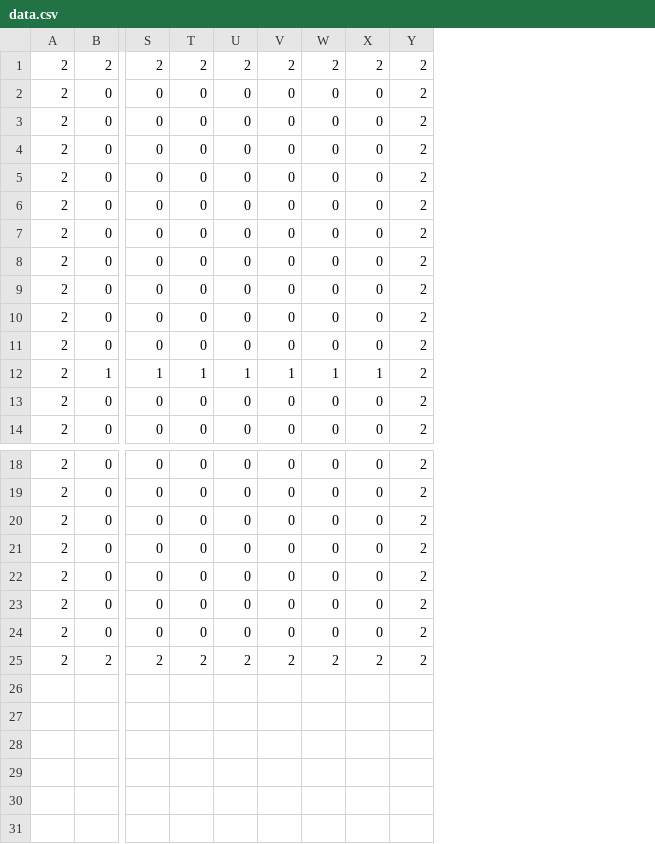
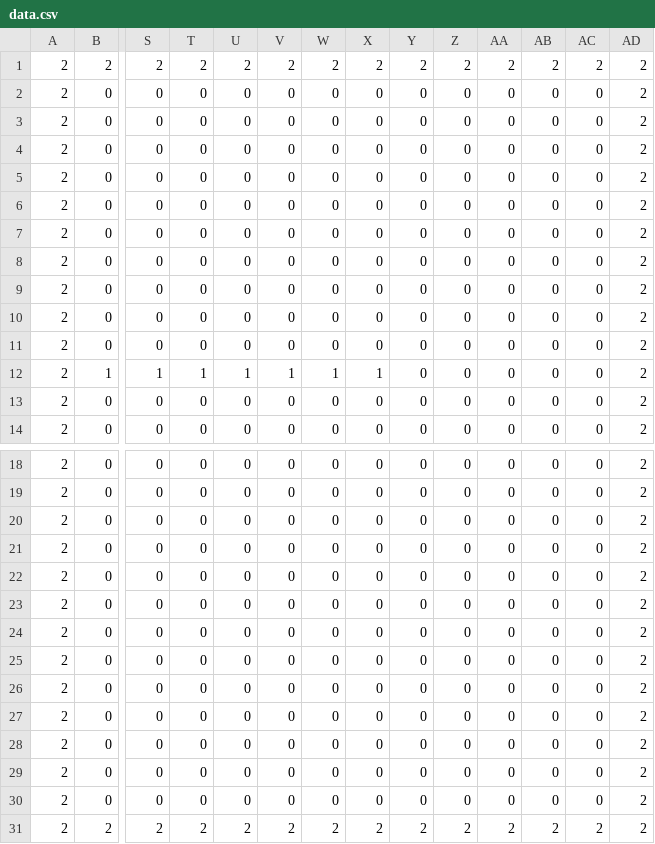
Before and after one commit to yunam20/Problem_Solving, a CSV file: Problem_Sol02/Assets/Midterm/data.csv, drawn as a sheet; only a part is shown, gaps mark what is left out; rows hold the shown columns only; the diff names each change by its address in the sheet, - before the commit and + after, or states it on an @@ line.

```diff
--- a/Problem_Sol02/Assets/Midterm/data.csv
+++ b/Problem_Sol02/Assets/Midterm/data.csv
+column Y, rows 1-14: 2 | 0 | 0 | 0 | 0 | 0 | 0 | 0 | 0 | 0 | 0 | 0 | 0 | 0; rows 18-24: all 0; row 31: 2
+column Z, rows 1-14: 2 | 0 | 0 | 0 | 0 | 0 | 0 | 0 | 0 | 0 | 0 | 0 | 0 | 0; rows 18-24: all 0; row 31: 2
+column AA, rows 1-14: 2 | 0 | 0 | 0 | 0 | 0 | 0 | 0 | 0 | 0 | 0 | 0 | 0 | 0; rows 18-24: all 0; row 31: 2
+column AB, rows 1-14: 2 | 0 | 0 | 0 | 0 | 0 | 0 | 0 | 0 | 0 | 0 | 0 | 0 | 0; rows 18-24: all 0; row 31: 2
+column AC, rows 1-14: 2 | 0 | 0 | 0 | 0 | 0 | 0 | 0 | 0 | 0 | 0 | 0 | 0 | 0; rows 18-24: all 0; row 31: 2
+row 25: 2 | 0 | 0 | 0 | 0 | 0 | 0 | 0 | 0 | 0 | 0 | 0 | 0 | 2
+row 26: 2 | 0 | 0 | 0 | 0 | 0 | 0 | 0 | 0 | 0 | 0 | 0 | 0 | 2
+row 27: 2 | 0 | 0 | 0 | 0 | 0 | 0 | 0 | 0 | 0 | 0 | 0 | 0 | 2
+row 28: 2 | 0 | 0 | 0 | 0 | 0 | 0 | 0 | 0 | 0 | 0 | 0 | 0 | 2
+row 29: 2 | 0 | 0 | 0 | 0 | 0 | 0 | 0 | 0 | 0 | 0 | 0 | 0 | 2
+row 30: 2 | 0 | 0 | 0 | 0 | 0 | 0 | 0 | 0 | 0 | 0 | 0 | 0 | 2
```
Also changed, not shown: 5 other files.
